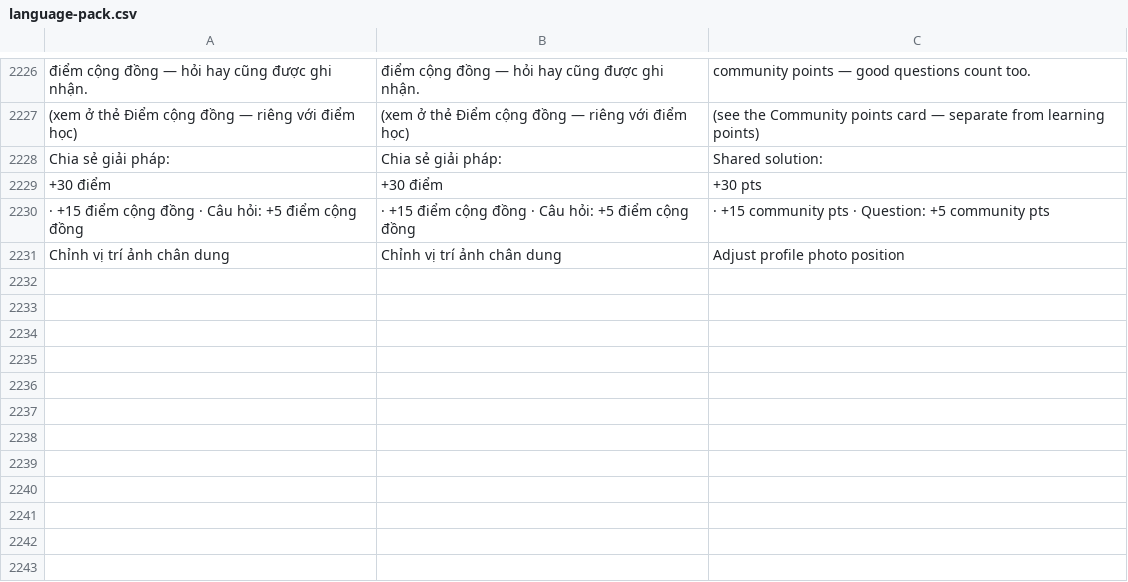
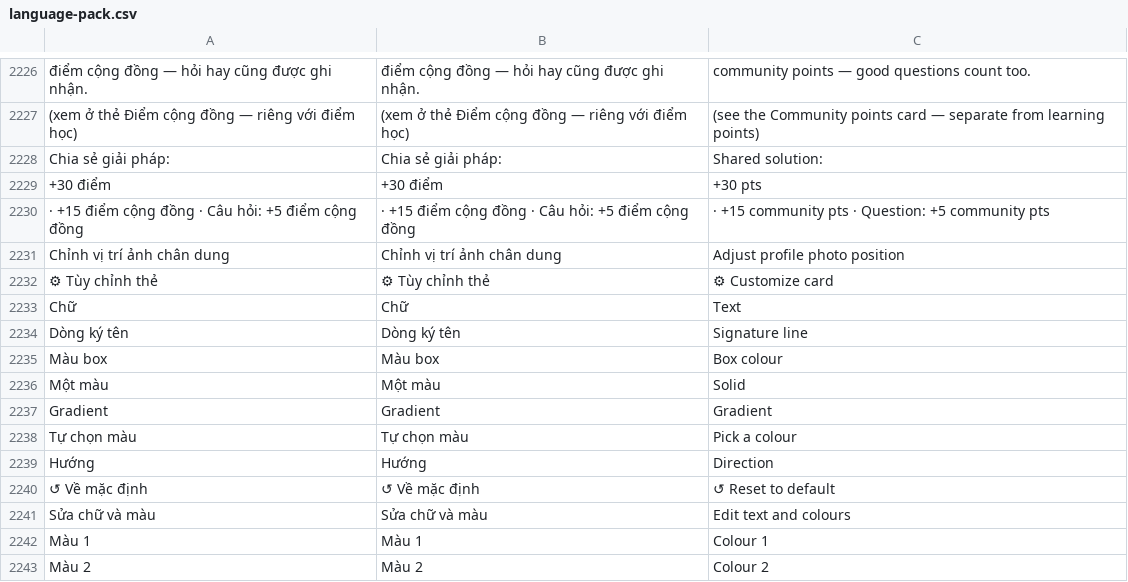
Before and after one commit to Gobitangocbao/gobita-learn-live, a CSV file: language-pack.csv, drawn as a sheet; only a part is shown, gaps mark what is left out.

```diff
--- a/language-pack.csv
+++ b/language-pack.csv
@@ -2231 +2231,13 @@
 "Chỉnh vị trí ảnh chân dung","Chỉnh vị trí ảnh chân dung","Adjust profile photo position"
+"⚙ Tùy chỉnh thẻ","⚙ Tùy chỉnh thẻ","⚙ Customize card"
+"Chữ","Chữ","Text"
+"Dòng ký tên","Dòng ký tên","Signature line"
+"Màu box","Màu box","Box colour"
+"Một màu","Một màu","Solid"
+"Gradient","Gradient","Gradient"
+"Tự chọn màu","Tự chọn màu","Pick a colour"
+"Hướng","Hướng","Direction"
+"↺ Về mặc định","↺ Về mặc định","↺ Reset to default"
+"Sửa chữ và màu","Sửa chữ và màu","Edit text and colours"
+"Màu 1","Màu 1","Colour 1"
+"Màu 2","Màu 2","Colour 2"
```
Also changed, not shown: 2 other files.
